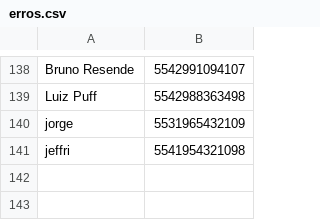
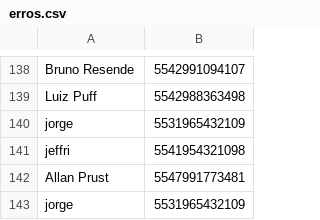
Before and after one commit to PedroG659/ChatbotPython, a CSV file: erros.csv, drawn as a sheet; only a part is shown, gaps mark what is left out; the diff names each change by its address in the sheet, - before the commit and + after, or states it on an @@ line.

Commit message:
Update erros.csv

```diff
--- a/erros.csv
+++ b/erros.csv
+row 142: Allan Prust | 5547991773481
+row 143: jorge | 5531965432109
```
